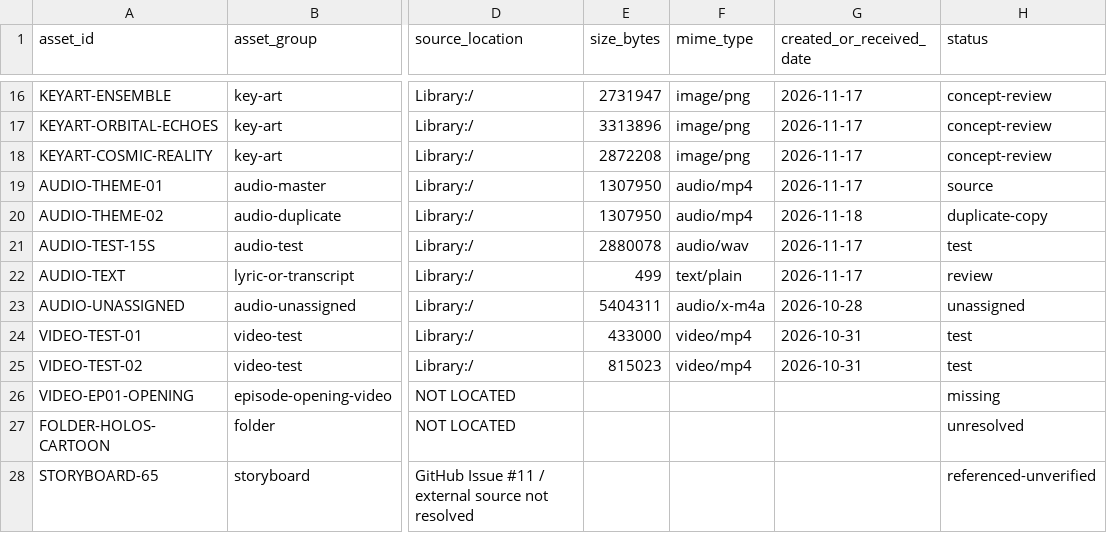
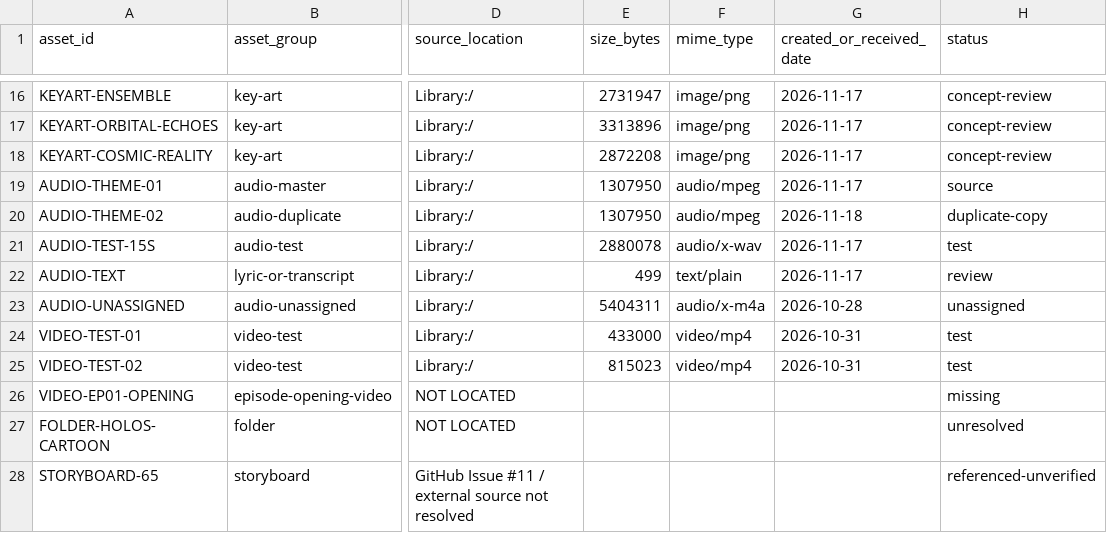
Before and after one commit to kalmahdy326-lang/HOLOS, a CSV file: docs/production/asset-inventory/asset-manifest.csv, drawn as a sheet; only a part is shown, gaps mark what is left out; the diff names each change by its address in the sheet, - before the commit and + after, or states it on an @@ line.

Commit message:
Correct Library audio MIME types in asset manifest

```diff
--- a/docs/production/asset-inventory/asset-manifest.csv
+++ b/docs/production/asset-inventory/asset-manifest.csv
-F19:F20 (mime_type): audio/mp4
+F19:F20 (mime_type): audio/mpeg
-F21 (mime_type): audio/wav
+F21 (mime_type): audio/x-wav
```
